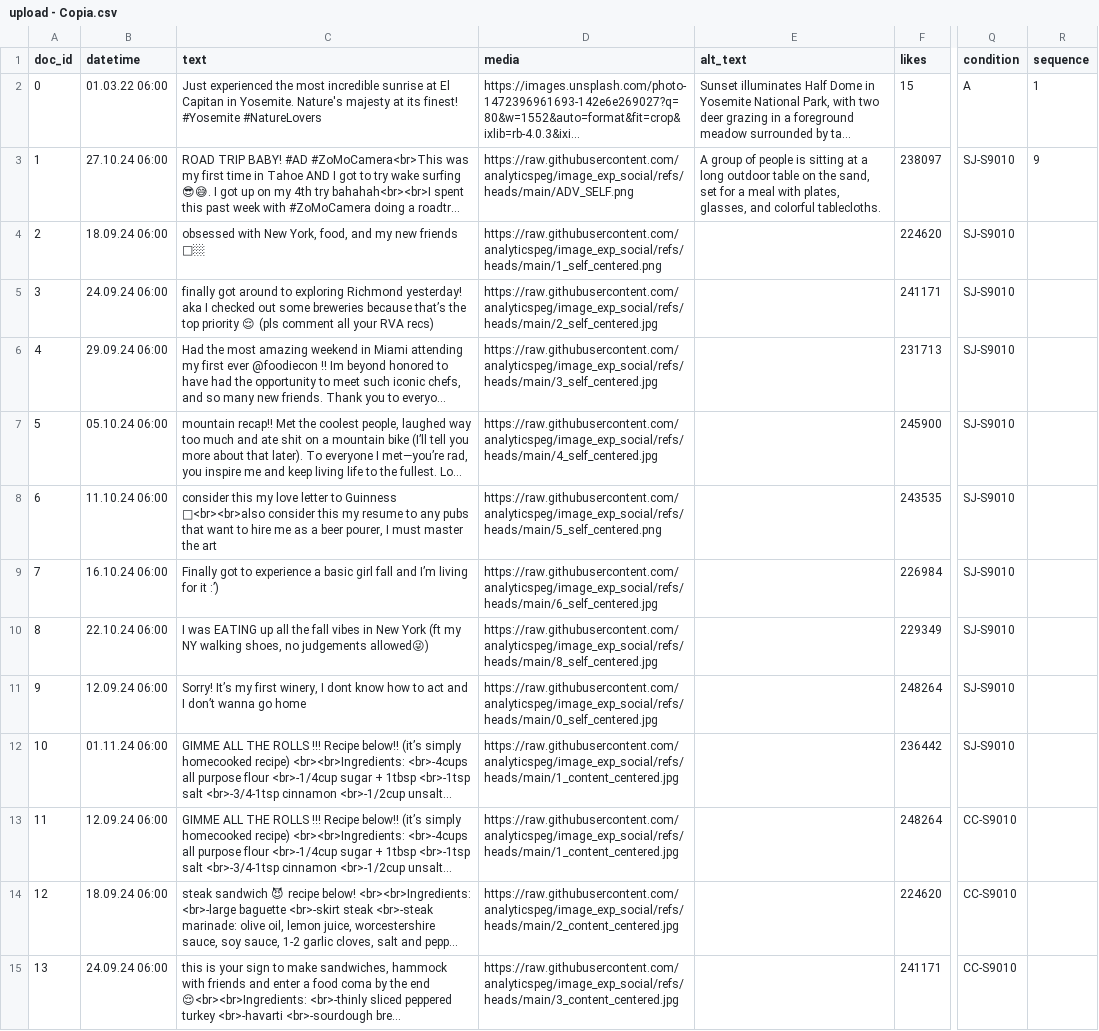
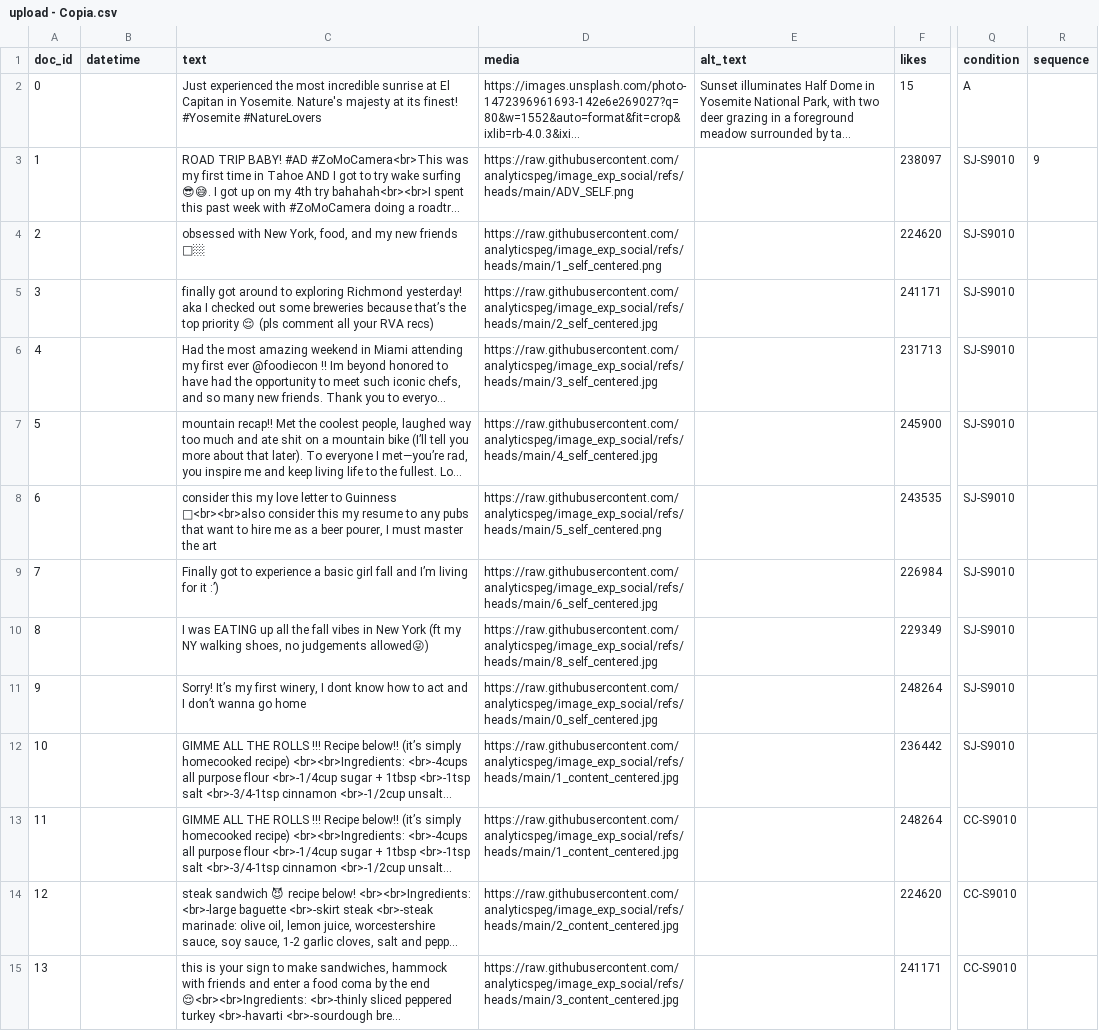
Before and after one commit to analyticspeg/image_exp_social, a CSV file: upload - Copia.csv, drawn as a sheet; only a part is shown, gaps mark what is left out; long unchanged cells end in …; the diff covers the shown part only; the diff names each change by its address in the sheet, - before the commit and + after, or states it on an @@ line.

Commit message:
Add files via upload

```diff
--- a/upload - Copia.csv
+++ b/upload - Copia.csv
-B2 (datetime): 01.03.22 06:00
+B2 (datetime): (empty)
-R2 (sequence): 1
+R2 (sequence): (empty)
-B3 (datetime): 27.10.24 06:00
+B3 (datetime): (empty)
-E3 (alt_text): A group of people is sitting at a long outdoor table on the sand, set for a meal with plates, glasses, and colorful tablecloths.
+E3 (alt_text): (empty)
-B4 (datetime): 18.09.24 06:00
+B4 (datetime): (empty)
-B5 (datetime): 24.09.24 06:00
+B5 (datetime): (empty)
-B6 (datetime): 29.09.24 06:00
+B6 (datetime): (empty)
-B7 (datetime): 05.10.24 06:00
+B7 (datetime): (empty)
-B8 (datetime): 11.10.24 06:00
+B8 (datetime): (empty)
-B9 (datetime): 16.10.24 06:00
+B9 (datetime): (empty)
-B10 (datetime): 22.10.24 06:00
+B10 (datetime): (empty)
-B11 (datetime): 12.09.24 06:00
+B11 (datetime): (empty)
-B12 (datetime): 01.11.24 06:00
+B12 (datetime): (empty)
-B13 (datetime): 12.09.24 06:00
+B13 (datetime): (empty)
-B14 (datetime): 18.09.24 06:00
+B14 (datetime): (empty)
-B15 (datetime): 24.09.24 06:00
+B15 (datetime): (empty)
```
Also changed, not shown: 67 edited cells elsewhere in this file.
